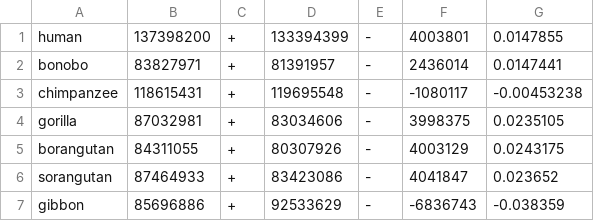
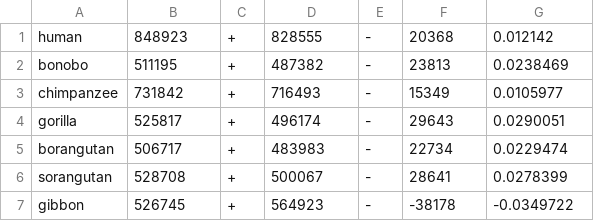
Before and after one commit to AswinSSoman/SCFR_aswin, a TSV file: aswin/exon_shadow/asymmetry/all_species_strand_cds_length_asymmetry.tsv, drawn as a sheet.

Commit message:
asymmetry updated

```diff
--- a/aswin/exon_shadow/asymmetry/all_species_strand_cds_length_asymmetry.tsv
+++ b/aswin/exon_shadow/asymmetry/all_species_strand_cds_length_asymmetry.tsv
@@ -1,7 +1,7 @@
-human	137398200	+	133394399	-	4003801	0.0147855
-bonobo	83827971	+	81391957	-	2436014	0.0147441
-chimpanzee	118615431	+	119695548	-	-1080117	-0.00453238
-gorilla	87032981	+	83034606	-	3998375	0.0235105
-borangutan	84311055	+	80307926	-	4003129	0.0243175
-sorangutan	87464933	+	83423086	-	4041847	0.023652
-gibbon	85696886	+	92533629	-	-6836743	-0.038359
+human	848923	+	828555	-	20368	0.012142
+bonobo	511195	+	487382	-	23813	0.0238469
+chimpanzee	731842	+	716493	-	15349	0.0105977
+gorilla	525817	+	496174	-	29643	0.0290051
+borangutan	506717	+	483983	-	22734	0.0229474
+sorangutan	528708	+	500067	-	28641	0.0278399
+gibbon	526745	+	564923	-	-38178	-0.0349722
```
Also changed, not shown: aswin/exon_shadow/asymmetry/all_species_strand_cds_count_asymmetry.tsv, aswin/exon_shadow/asymmetry/all_species_strand_down_shadow_length_asymmetry.tsv, 8 other files.
